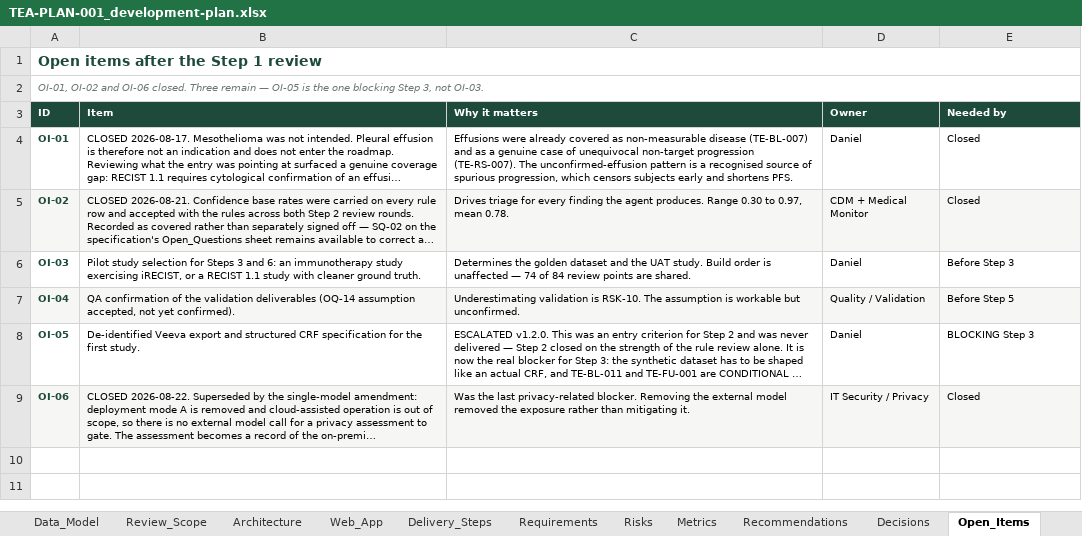
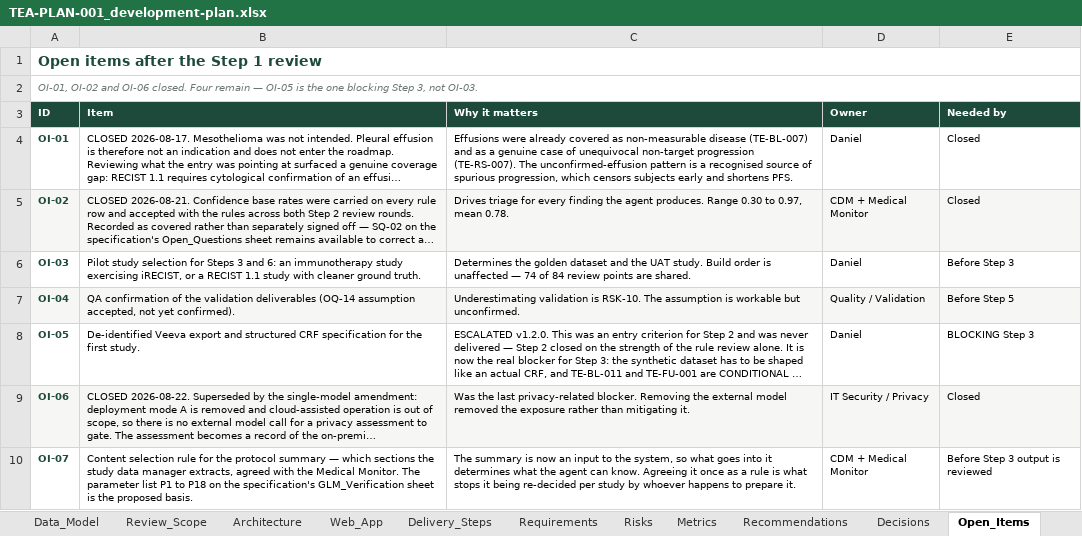
Before and after one commit to Dan5050-now/project1, an Excel workbook: docs/plan/TEA-PLAN-001_development-plan.xlsx, sheet Open_Items, drawn as a sheet; long unchanged cells end in …; values as stored, in another font and other column widths than the file's, no borders; the diff names each change by its address in the sheet, - before the commit and + after, or states it on an @@ line.

```diff
--- a/docs/plan/TEA-PLAN-001_development-plan.xlsx (sheet Open_Items)
+++ b/docs/plan/TEA-PLAN-001_development-plan.xlsx (sheet Open_Items)
-A2 (ID): …OI-06 closed. Three remain —…
+A2 (ID): …OI-06 closed. Four remain —…
+row 10: OI-07 | Content selection rule for the protocol summary — which sections the study data manager extracts, agreed with the Medical Monitor. The parameter list P1 to P18 on the specification's GLM_Verification sheet is the proposed basis. | The summary is now an input to the system, so what goes into it determines what the agent can know. Agreeing it once as a rule is what stops it being re-decided per study by whoever happens to prepare it. | CDM + Medical Monitor | Before Step 3 output is reviewed
```
Also changed, not shown: sheet Metrics, sheet Decisions, sheet Cover, sheet Components, sheet Contents, docs/spec/TEA-SPEC-001_programming-specification.xlsx, 2 other files.
